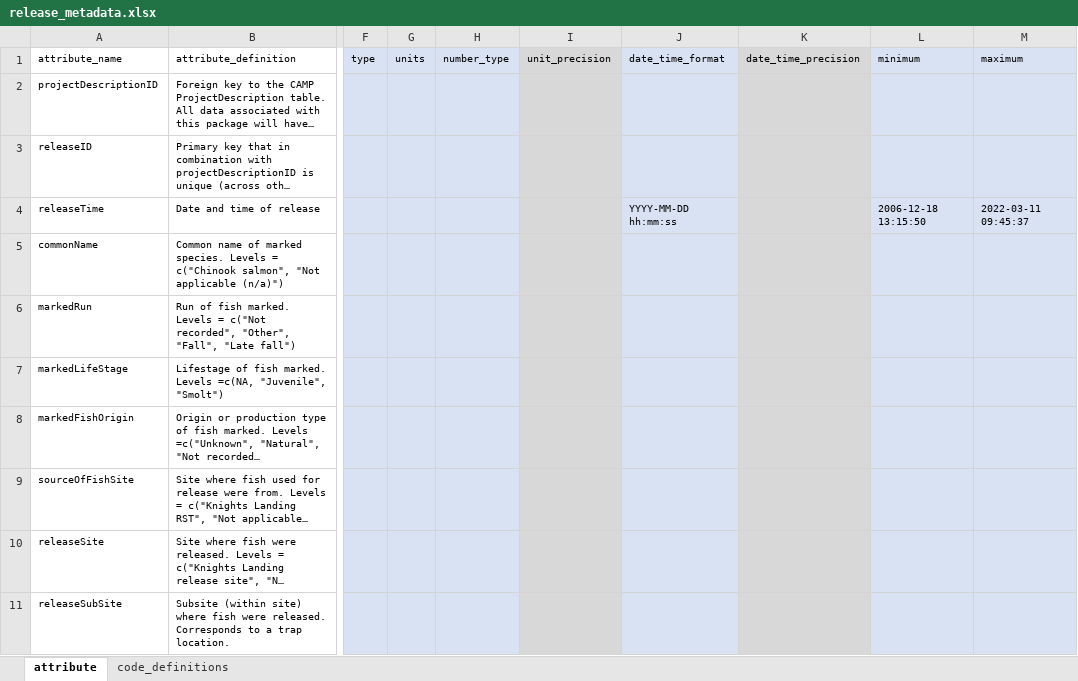
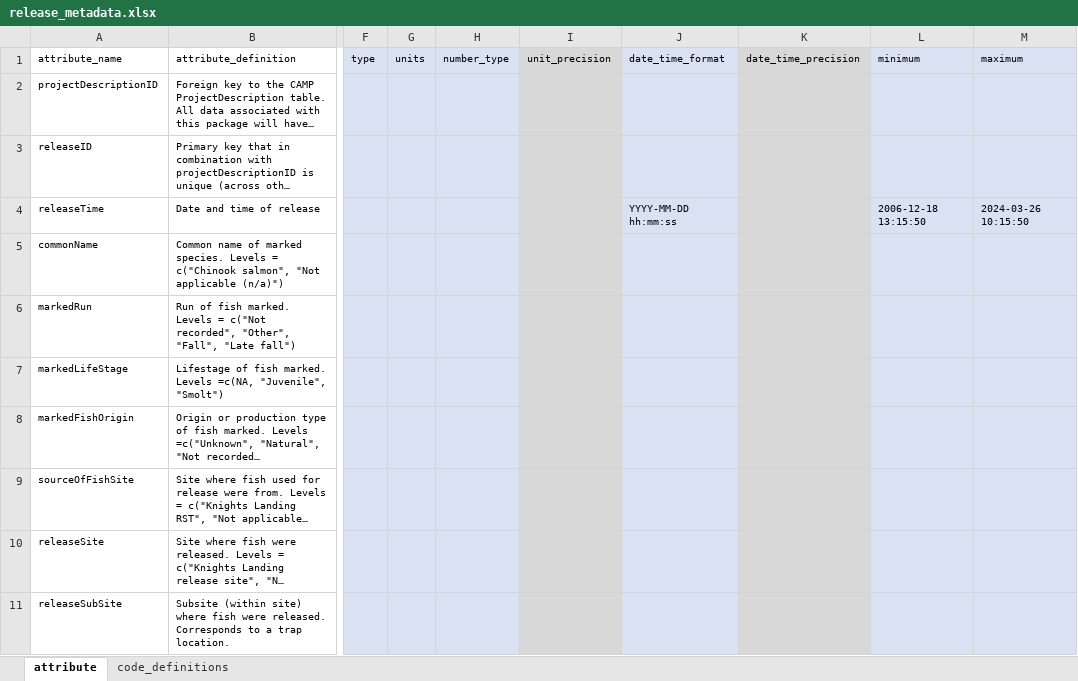
Before and after one commit to SRJPE/jpe-knights-landing-edi, an Excel workbook: data-raw/metadata/release_metadata.xlsx, sheet attribute, drawn as a sheet; only a part is shown, gaps mark what is left out; long unchanged cells end in …; values as stored, in another font and other column widths than the file's, no borders; the diff names each change by its address in the sheet, - before the commit and + after, or states it on an @@ line.

Commit message:
checks for min/max values, updates metadata accordingly, adds notes to clean_data

```diff
--- a/data-raw/metadata/release_metadata.xlsx (sheet attribute)
+++ b/data-raw/metadata/release_metadata.xlsx (sheet attribute)
-M4 (maximum): 2022-03-11 09:45:37
+M4 (maximum): 2024-03-26 10:15:50
```
Also changed, not shown: data-raw/metadata/recaptures_metadata.xlsx, 1 other file.
